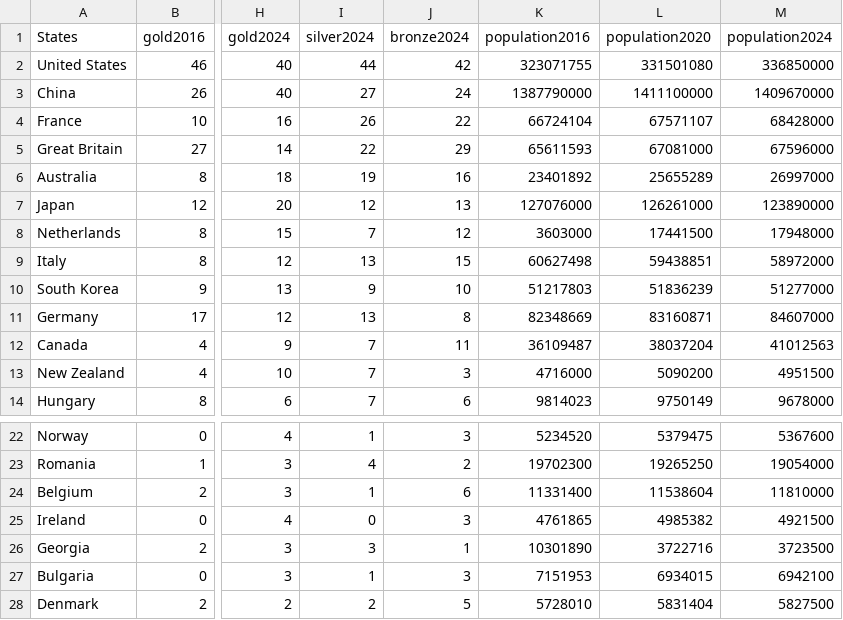
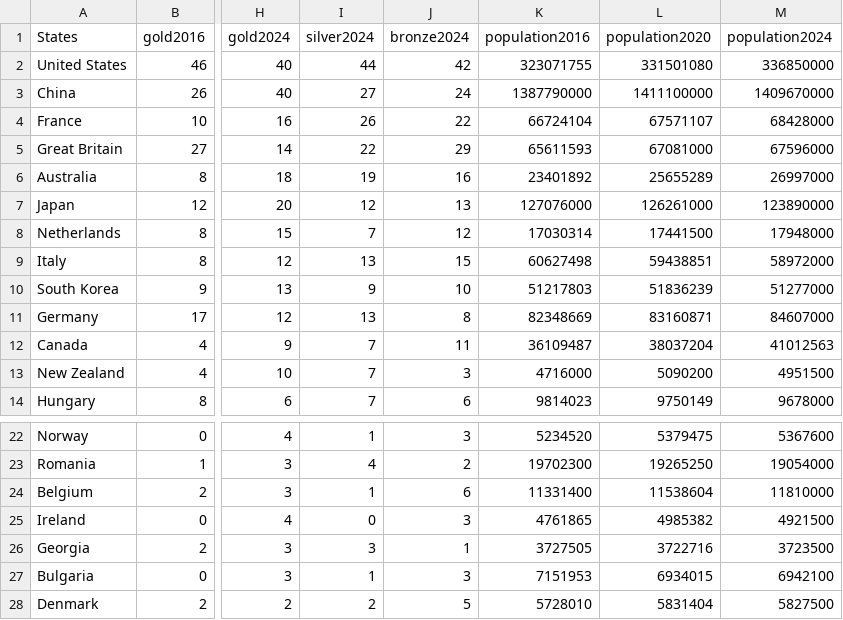
Before and after one commit to EthanHo-HYD/r-final, a CSV file: Final Proj/data.csv, drawn as a sheet; only a part is shown, gaps mark what is left out; the diff names each change by its address in the sheet, - before the commit and + after, or states it on an @@ line.

```diff
--- a/Final Proj/data.csv
+++ b/Final Proj/data.csv
-K8 (population2016): 3603000
+K8 (population2016): 17030314
-K26 (population2016): 10301890
+K26 (population2016): 3727505
```
Also changed, not shown: 1 other file.
